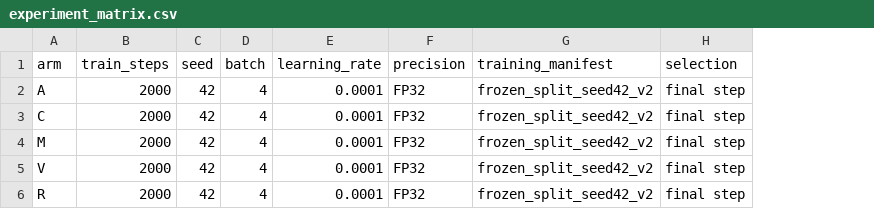
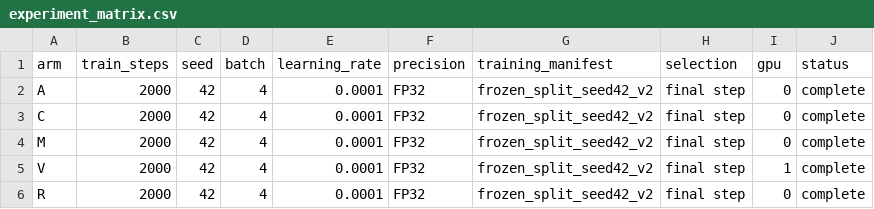
Before and after one commit to ZiyiHuang2/OV, a CSV file: audit_20261115/experiment_matrix.csv, drawn as a sheet; the diff names each change by its address in the sheet, - before the commit and + after, or states it on an @@ line.

```diff
--- a/audit_20261115/experiment_matrix.csv
+++ b/audit_20261115/experiment_matrix.csv
+column I (gpu), rows 2-6: 0 | 0 | 0 | 1 | 0
+column J (status), rows 2-6: all complete
```
Also changed, not shown: 14 other files.
